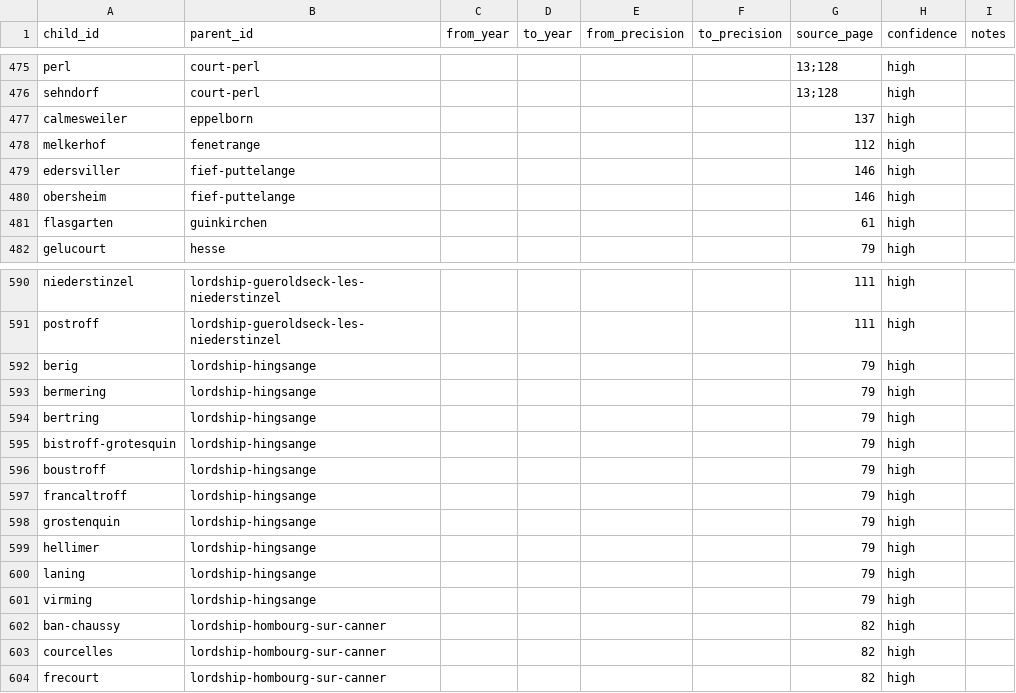
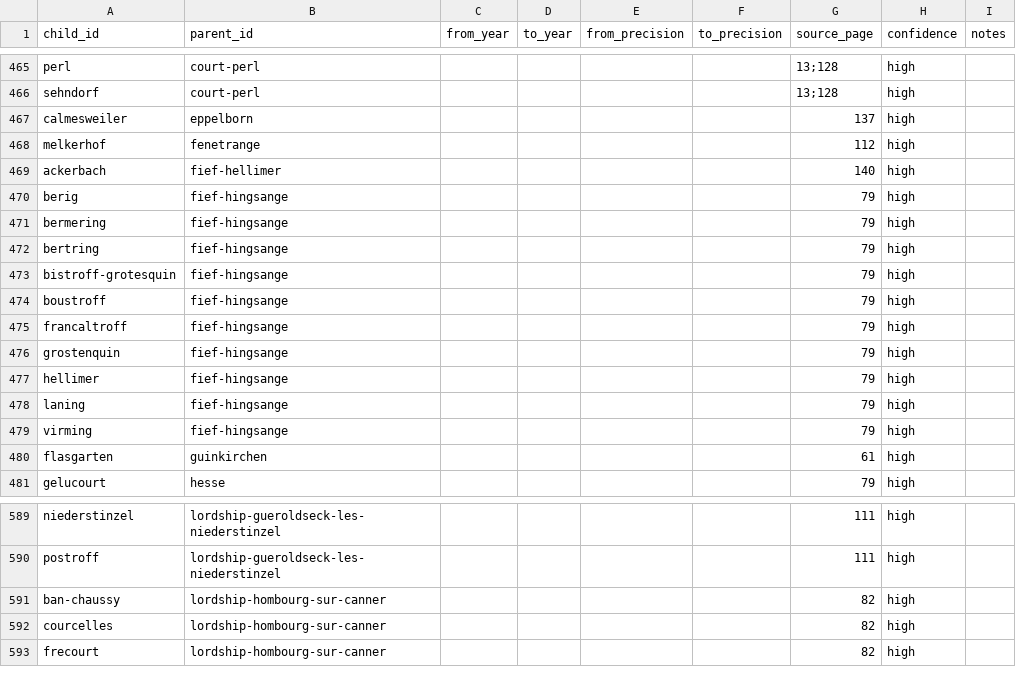
Before and after one commit to skachano/hist-map_gb1600, a CSV file: data/curated/memberships.csv, drawn as a sheet; only a part is shown, gaps mark what is left out; the diff covers the shown part only.

```diff
--- a/data/curated/memberships.csv
+++ b/data/curated/memberships.csv
@@ -478,4 +468,13 @@ calmesweiler,eppelborn,,,,,137,high,
 melkerhof,fenetrange,,,,,112,high,
-edersviller,fief-puttelange,,,,,146,high,
-obersheim,fief-puttelange,,,,,146,high,
+ackerbach,fief-hellimer,,,,,140,high,
+berig,fief-hingsange,,,,,79,high,
+bermering,fief-hingsange,,,,,79,high,
+bertring,fief-hingsange,,,,,79,high,
+bistroff-grotesquin,fief-hingsange,,,,,79,high,
+boustroff,fief-hingsange,,,,,79,high,
+francaltroff,fief-hingsange,,,,,79,high,
+grostenquin,fief-hingsange,,,,,79,high,
+hellimer,fief-hingsange,,,,,79,high,
+laning,fief-hingsange,,,,,79,high,
+virming,fief-hingsange,,,,,79,high,
 flasgarten,guinkirchen,,,,,61,high,
@@ -591,12 +590,2 @@ niederstinzel,lordship-gueroldseck-les-niederstinzel,,,,,111,high,
 postroff,lordship-gueroldseck-les-niederstinzel,,,,,111,high,
-berig,lordship-hingsange,,,,,79,high,
-bermering,lordship-hingsange,,,,,79,high,
-bertring,lordship-hingsange,,,,,79,high,
-bistroff-grotesquin,lordship-hingsange,,,,,79,high,
-boustroff,lordship-hingsange,,,,,79,high,
-francaltroff,lordship-hingsange,,,,,79,high,
-grostenquin,lordship-hingsange,,,,,79,high,
-hellimer,lordship-hingsange,,,,,79,high,
-laning,lordship-hingsange,,,,,79,high,
-virming,lordship-hingsange,,,,,79,high,
 ban-chaussy,lordship-hombourg-sur-canner,,,,,82,high,
```
Also changed, not shown: 2 added rows, 12 removed rows and 7 edited cells elsewhere in this file, data/curated/events.csv, data/curated/geocoding.csv, 24 other files.
